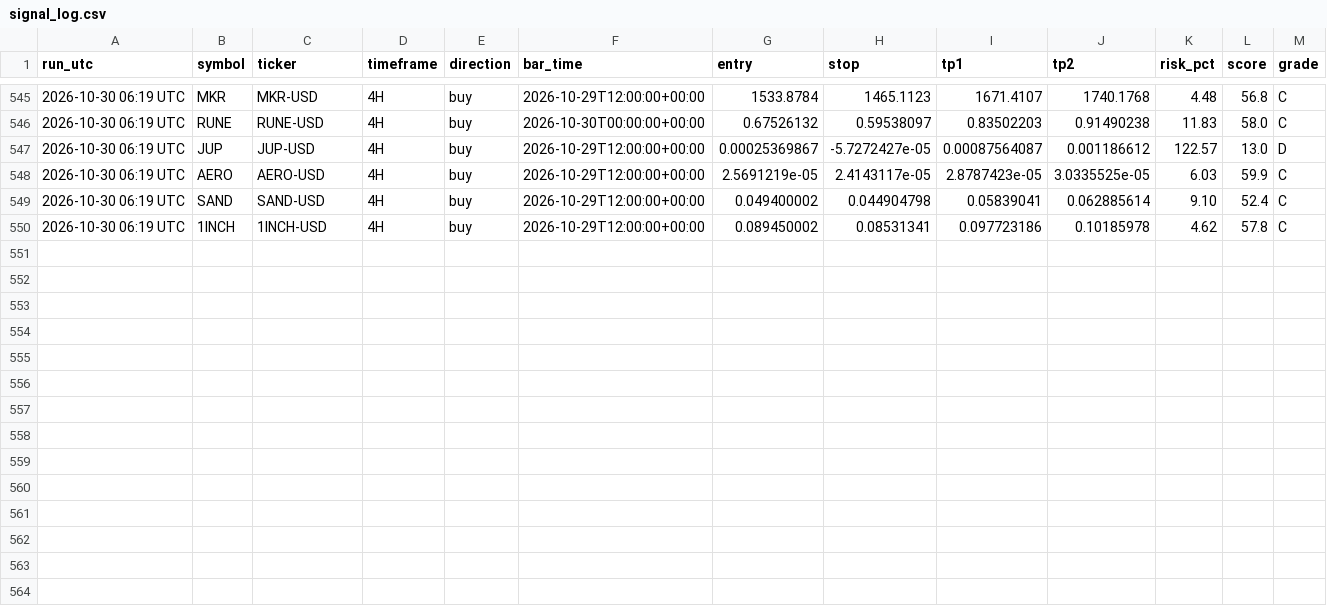
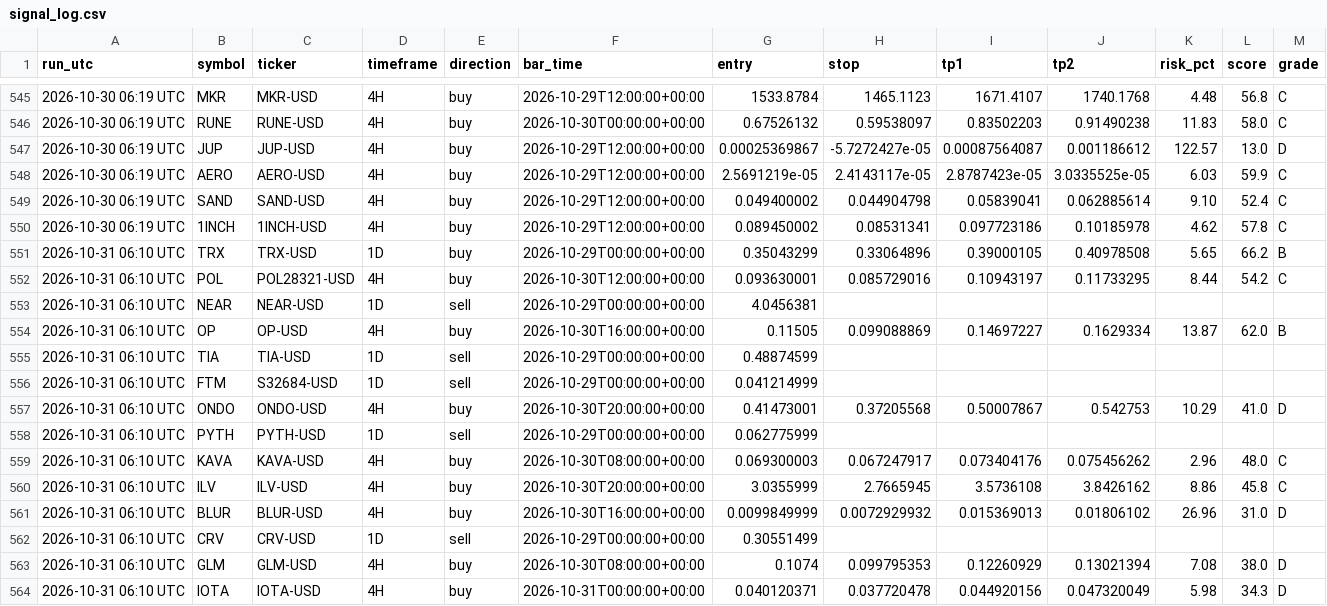
Before and after one commit to jaggadhruv/supertrend-crypto-scanner, a CSV file: data/signal_log.csv, drawn as a sheet; only a part is shown, gaps mark what is left out.

```diff
--- a/data/signal_log.csv
+++ b/data/signal_log.csv
@@ -550 +550,15 @@ run_utc,symbol,ticker,timeframe,direction,bar_time,entry,stop,tp1,tp2,risk_pct,s
 2026-10-30 06:19 UTC,1INCH,1INCH-USD,4H,buy,2026-10-29T12:00:00+00:00,0.089450002,0.08531341,0.097723186,0.10185978,4.62,57.8,C
+2026-10-31 06:10 UTC,TRX,TRX-USD,1D,buy,2026-10-29T00:00:00+00:00,0.35043299,0.33064896,0.39000105,0.40978508,5.65,66.2,B
+2026-10-31 06:10 UTC,POL,POL28321-USD,4H,buy,2026-10-30T12:00:00+00:00,0.093630001,0.085729016,0.10943197,0.11733295,8.44,54.2,C
+2026-10-31 06:10 UTC,NEAR,NEAR-USD,1D,sell,2026-10-29T00:00:00+00:00,4.0456381,,,,,,
+2026-10-31 06:10 UTC,OP,OP-USD,4H,buy,2026-10-30T16:00:00+00:00,0.11505,0.099088869,0.14697227,0.1629334,13.87,62.0,B
+2026-10-31 06:10 UTC,TIA,TIA-USD,1D,sell,2026-10-29T00:00:00+00:00,0.48874599,,,,,,
+2026-10-31 06:10 UTC,FTM,S32684-USD,1D,sell,2026-10-29T00:00:00+00:00,0.041214999,,,,,,
+2026-10-31 06:10 UTC,ONDO,ONDO-USD,4H,buy,2026-10-30T20:00:00+00:00,0.41473001,0.37205568,0.50007867,0.542753,10.29,41.0,D
+2026-10-31 06:10 UTC,PYTH,PYTH-USD,1D,sell,2026-10-29T00:00:00+00:00,0.062775999,,,,,,
+2026-10-31 06:10 UTC,KAVA,KAVA-USD,4H,buy,2026-10-30T08:00:00+00:00,0.069300003,0.067247917,0.073404176,0.075456262,2.96,48.0,C
+2026-10-31 06:10 UTC,ILV,ILV-USD,4H,buy,2026-10-30T20:00:00+00:00,3.0355999,2.7665945,3.5736108,3.8426162,8.86,45.8,C
+2026-10-31 06:10 UTC,BLUR,BLUR-USD,4H,buy,2026-10-30T16:00:00+00:00,0.0099849999,0.0072929932,0.015369013,0.01806102,26.96,31.0,D
+2026-10-31 06:10 UTC,CRV,CRV-USD,1D,sell,2026-10-29T00:00:00+00:00,0.30551499,,,,,,
+2026-10-31 06:10 UTC,GLM,GLM-USD,4H,buy,2026-10-30T08:00:00+00:00,0.1074,0.099795353,0.12260929,0.13021394,7.08,38.0,D
+2026-10-31 06:10 UTC,IOTA,IOTA-USD,4H,buy,2026-10-31T00:00:00+00:00,0.040120371,0.037720478,0.044920156,0.047320049,5.98,34.3,D
```
Also changed, not shown: 6 other files.
